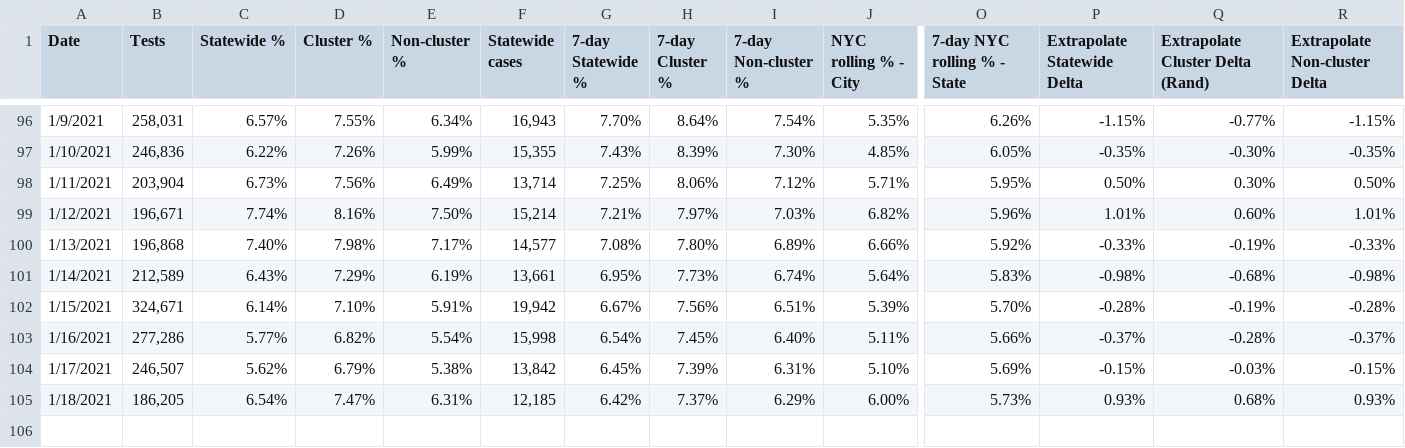
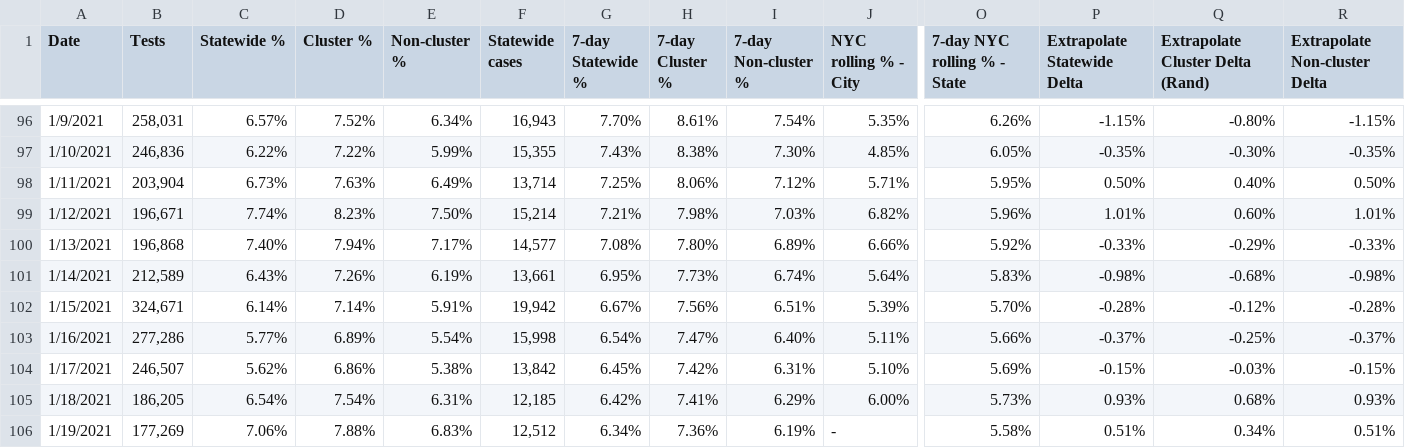
Before and after one commit to violettracker/nyutracker, a CSV file: dynamic/nys_cluster.csv, drawn as a sheet; only a part is shown, gaps mark what is left out; rows hold the shown columns only; the diff covers the shown part only; the diff names each change by its address in the sheet, - before the commit and + after, or states it on an @@ line.

```diff
--- a/dynamic/nys_cluster.csv
+++ b/dynamic/nys_cluster.csv
-D96 (Cluster %): 7.55%
+D96 (Cluster %): 7.52%
-H96 (7-day Cluster %): 8.64%
+H96 (7-day Cluster %): 8.61%
-Q96 (Extrapolate Cluster Delta (Rand)): -0.77%
+Q96 (Extrapolate Cluster Delta (Rand)): -0.80%
-D97 (Cluster %): 7.26%
+D97 (Cluster %): 7.22%
-H97 (7-day Cluster %): 8.39%
+H97 (7-day Cluster %): 8.38%
-D98 (Cluster %): 7.56%
+D98 (Cluster %): 7.63%
-Q98 (Extrapolate Cluster Delta (Rand)): 0.30%
+Q98 (Extrapolate Cluster Delta (Rand)): 0.40%
-D99 (Cluster %): 8.16%
+D99 (Cluster %): 8.23%
-H99 (7-day Cluster %): 7.97%
+H99 (7-day Cluster %): 7.98%
-D100 (Cluster %): 7.98%
+D100 (Cluster %): 7.94%
-Q100 (Extrapolate Cluster Delta (Rand)): -0.19%
+Q100 (Extrapolate Cluster Delta (Rand)): -0.29%
-D101 (Cluster %): 7.29%
+D101 (Cluster %): 7.26%
-D102 (Cluster %): 7.10%
+D102 (Cluster %): 7.14%
-Q102 (Extrapolate Cluster Delta (Rand)): -0.19%
+Q102 (Extrapolate Cluster Delta (Rand)): -0.12%
-D103 (Cluster %): 6.82%
+D103 (Cluster %): 6.89%
-H103 (7-day Cluster %): 7.45%
+H103 (7-day Cluster %): 7.47%
-Q103 (Extrapolate Cluster Delta (Rand)): -0.28%
+Q103 (Extrapolate Cluster Delta (Rand)): -0.25%
-D104 (Cluster %): 6.79%
+D104 (Cluster %): 6.86%
-H104 (7-day Cluster %): 7.39%
+H104 (7-day Cluster %): 7.42%
-D105 (Cluster %): 7.47%
+D105 (Cluster %): 7.54%
-H105 (7-day Cluster %): 7.37%
+H105 (7-day Cluster %): 7.41%
+row 106: 1/19/2021 | 177,269 | 7.06% | 7.88% | 6.83% | 12,512 | 6.34% | 7.36% | 6.19% | - | 5.58% | 0.51% | 0.34% | 0.51%
```
Also changed, not shown: 63 edited cells elsewhere in this file.
